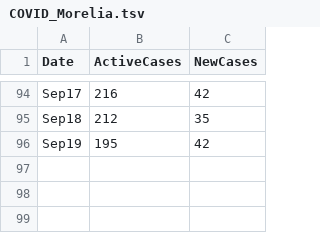
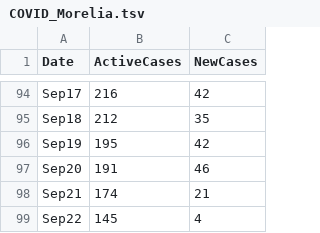
Before and after one commit to hugocarlos/public_scripts, a TSV file: COVID_Morelia.tsv, drawn as a sheet; only a part is shown, gaps mark what is left out.

```diff
--- a/COVID_Morelia.tsv
+++ b/COVID_Morelia.tsv
@@ -96 +96,4 @@ Sep18	212	35
 Sep19	195	42
+Sep20	191	46
+Sep21	174	21
+Sep22	145	4
```
Also changed, not shown: 1 other file.
